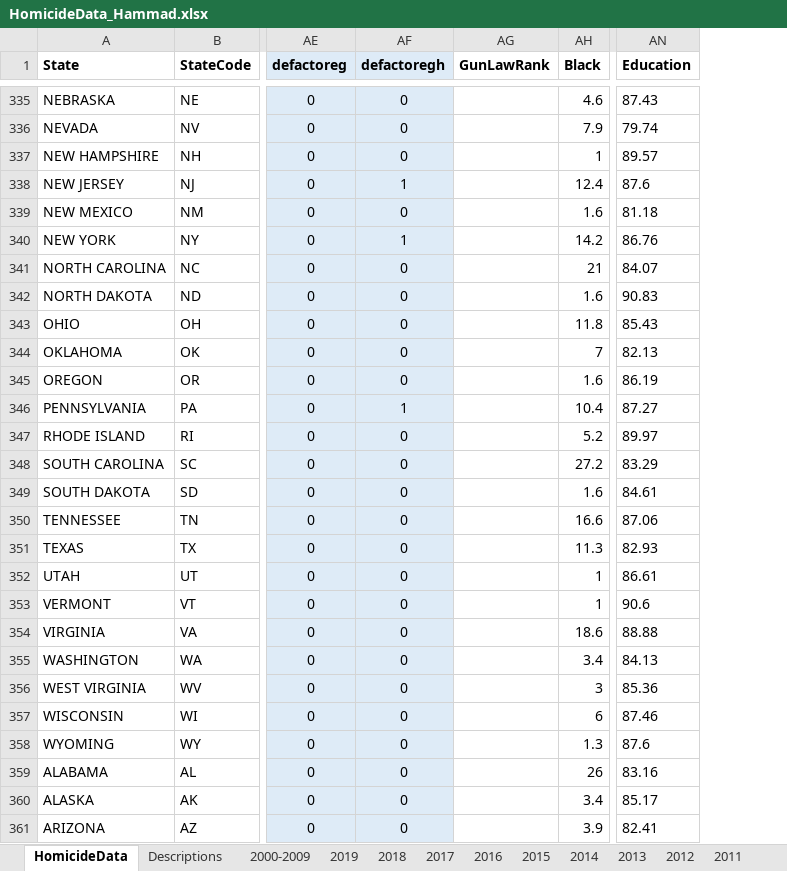
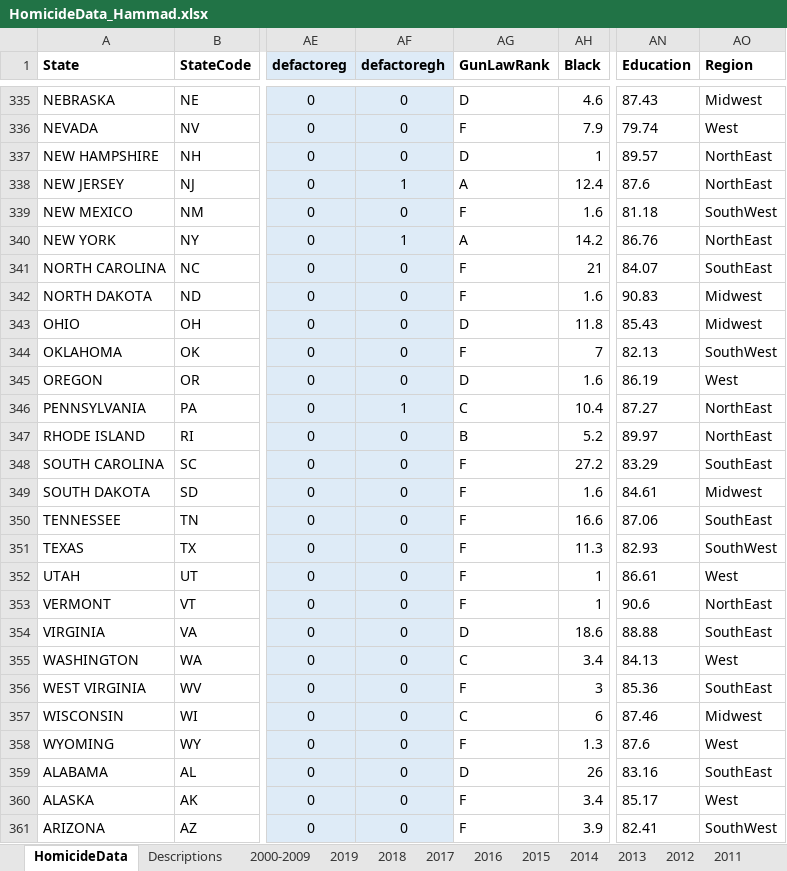
Before and after one commit to jvac06/ViolenceNHomicides, an Excel workbook: data/HomicideData_Hammad.xlsx, sheet HomicideData, drawn as a sheet; only a part is shown, gaps mark what is left out; values as stored, in another font and other column widths than the file's, no borders; the diff covers the shown part only; the diff names each change by its address in the sheet, - before the commit and + after, or states it on an @@ line.

```diff
--- a/data/HomicideData_Hammad.xlsx (sheet HomicideData)
+++ b/data/HomicideData_Hammad.xlsx (sheet HomicideData)
+column AO (Region), rows 335-361: Midwest | West | NorthEast | NorthEast | SouthWest | NorthEast | SouthEast | Midwest | Midwest | SouthWest | West | NorthEast | NorthEast | SouthEast | Midwest | SouthEast | SouthWest | West | NorthEast | SouthEast | West | SouthEast | Midwest | West | SouthEast | West | SouthWest
-AG335 (GunLawRank): (empty)
+AG335 (GunLawRank): D
-AG336 (GunLawRank): (empty)
+AG336 (GunLawRank): F
-AG337 (GunLawRank): (empty)
+AG337 (GunLawRank): D
-AG338 (GunLawRank): (empty)
+AG338 (GunLawRank): A
-AG339 (GunLawRank): (empty)
+AG339 (GunLawRank): F
-AG340 (GunLawRank): (empty)
+AG340 (GunLawRank): A
-AG341:AG342 (GunLawRank): (empty)
+AG341:AG342 (GunLawRank): F
-AG343 (GunLawRank): (empty)
+AG343 (GunLawRank): D
-AG344 (GunLawRank): (empty)
+AG344 (GunLawRank): F
-AG345 (GunLawRank): (empty)
+AG345 (GunLawRank): D
-AG346 (GunLawRank): (empty)
+AG346 (GunLawRank): C
-AG347 (GunLawRank): (empty)
+AG347 (GunLawRank): B
-AG348:AG353 (GunLawRank): (empty)
+AG348:AG353 (GunLawRank): F
-AG354 (GunLawRank): (empty)
+AG354 (GunLawRank): D
-AG355 (GunLawRank): (empty)
+AG355 (GunLawRank): C
-AG356 (GunLawRank): (empty)
+AG356 (GunLawRank): F
-AG357 (GunLawRank): (empty)
+AG357 (GunLawRank): C
-AG358 (GunLawRank): (empty)
+AG358 (GunLawRank): F
-AG359 (GunLawRank): (empty)
+AG359 (GunLawRank): D
-AG360:AG361 (GunLawRank): (empty)
+AG360:AG361 (GunLawRank): F
```
Also changed, not shown: 73 edited cells elsewhere in this sheet, 1 other file.
